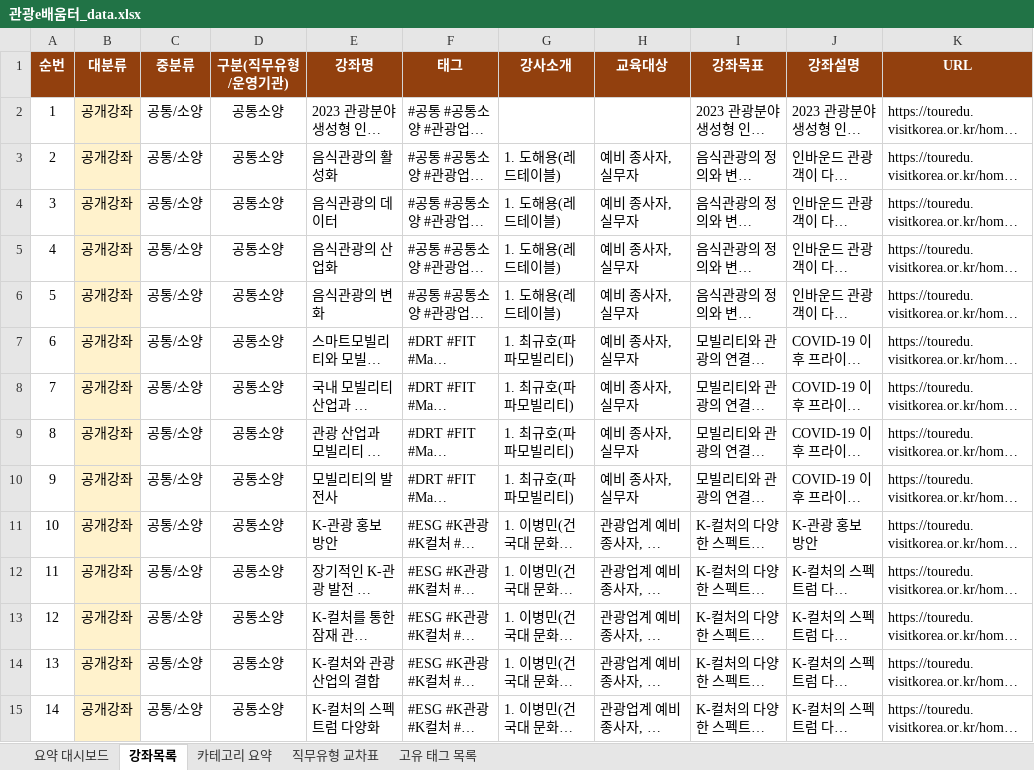
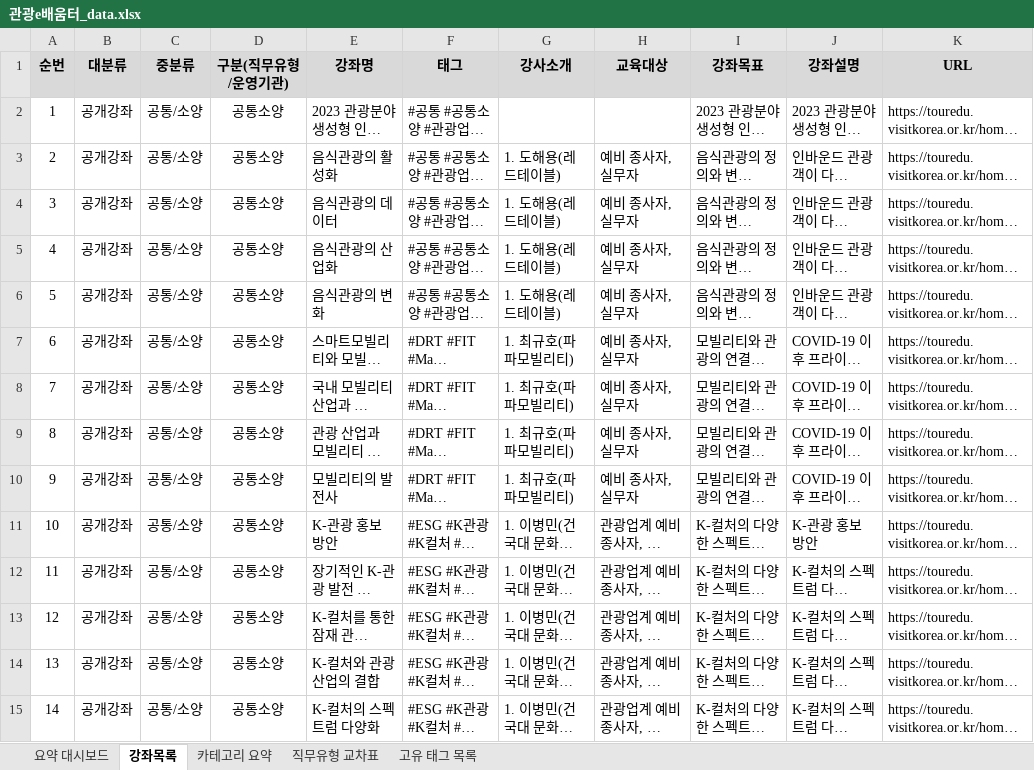
Before and after one commit to dd2-2/KTO_MIN, an Excel workbook: 관광e배움터_data.xlsx, sheet 강좌목록, drawn as a sheet; only a part is shown; long unchanged cells end in …; values as stored, in another font and other column widths than the file's, no borders; the diff covers the shown part only; the diff names each change by its address in the sheet, - before the commit and + after, or states it on an @@ line.

```diff
--- a/관광e배움터_data.xlsx (sheet 강좌목록)
+++ b/관광e배움터_data.xlsx (sheet 강좌목록)
@@ A1:K1 fill: #92400E → #D9D9D9, text colour: #FFFFFF → black @@
-B2:B15 fill: #FFF2CC
+B2:B15 fill: none
```
Also changed, not shown: cell formats elsewhere in this sheet, sheet 직무유형 교차표, sheet 요약 대시보드, sheet 카테고리 요약, sheet 고유 태그 목록.
